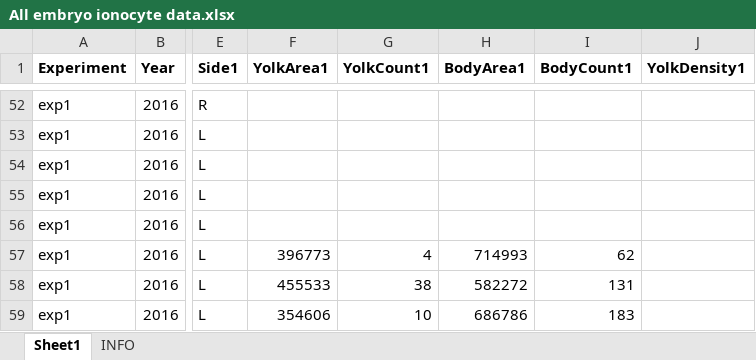
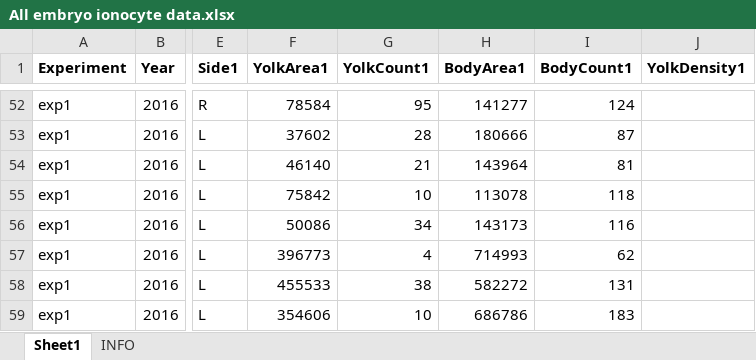
Before and after one commit to tschwemmer/MenidiaOA, an Excel workbook: Ionocyte/All embryo ionocyte data.xlsx, sheet Sheet1, drawn as a sheet; only a part is shown, gaps mark what is left out; values as stored, in another font and other column widths than the file's, no borders; the diff covers the shown part only; the diff names each change by its address in the sheet, - before the commit and + after, or states it on an @@ line.

Commit message:
Added Run 5 to data sheet

```diff
--- a/Ionocyte/All embryo ionocyte data.xlsx (sheet Sheet1)
+++ b/Ionocyte/All embryo ionocyte data.xlsx (sheet Sheet1)
-F52 (YolkArea1): (empty)
+F52 (YolkArea1): 78584
-G52 (YolkCount1): (empty)
+G52 (YolkCount1): 95
-H52 (BodyArea1): (empty)
+H52 (BodyArea1): 141277
-I52 (BodyCount1): (empty)
+I52 (BodyCount1): 124
-F53 (YolkArea1): (empty)
+F53 (YolkArea1): 37602
-G53 (YolkCount1): (empty)
+G53 (YolkCount1): 28
-H53 (BodyArea1): (empty)
+H53 (BodyArea1): 180666
-I53 (BodyCount1): (empty)
+I53 (BodyCount1): 87
-F54 (YolkArea1): (empty)
+F54 (YolkArea1): 46140
-G54 (YolkCount1): (empty)
+G54 (YolkCount1): 21
-H54 (BodyArea1): (empty)
+H54 (BodyArea1): 143964
-I54 (BodyCount1): (empty)
+I54 (BodyCount1): 81
-F55 (YolkArea1): (empty)
+F55 (YolkArea1): 75842
-G55 (YolkCount1): (empty)
+G55 (YolkCount1): 10
-H55 (BodyArea1): (empty)
+H55 (BodyArea1): 113078
-I55 (BodyCount1): (empty)
+I55 (BodyCount1): 118
-F56 (YolkArea1): (empty)
+F56 (YolkArea1): 50086
-G56 (YolkCount1): (empty)
+G56 (YolkCount1): 34
-H56 (BodyArea1): (empty)
+H56 (BodyArea1): 143173
-I56 (BodyCount1): (empty)
+I56 (BodyCount1): 116
```
Also changed, not shown: 40 added rows and 32 edited cells elsewhere in this sheet.
